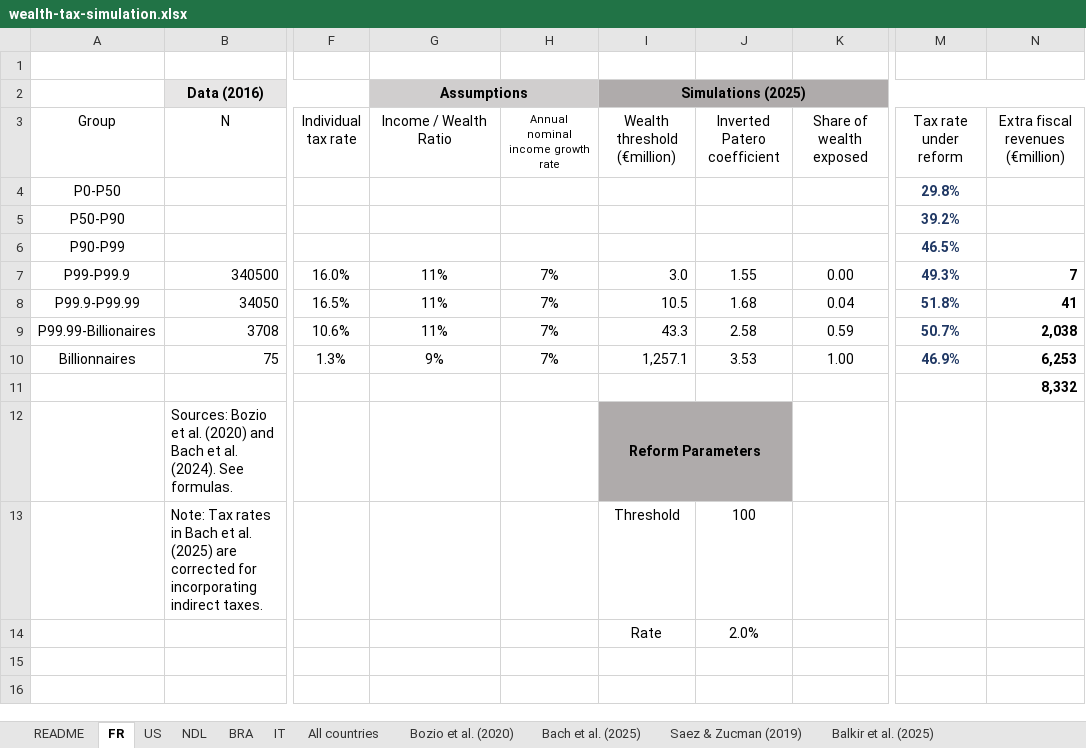
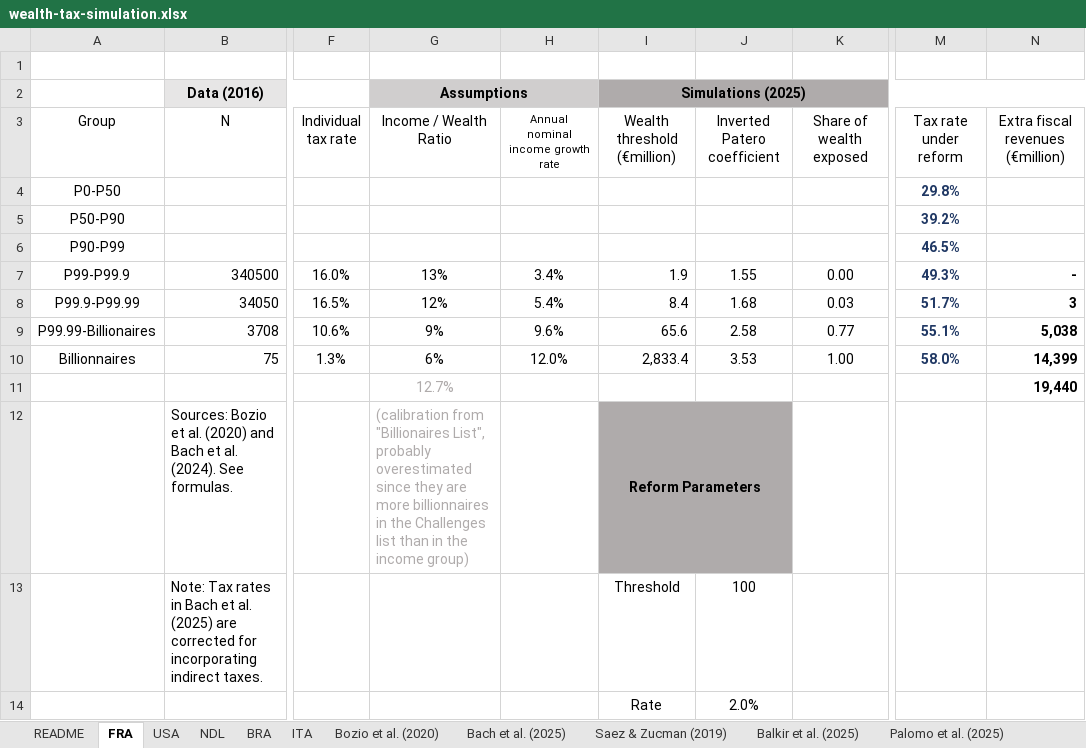
Before and after one commit to leonmouillet/wealth-tax-simulator, an Excel workbook: public/wealth-tax-simulation.xlsx, sheet FRA, drawn as a sheet; only a part is shown, gaps mark what is left out; values as stored, in another font and other column widths than the file's, no borders; charts and pictures not drawn; removed rows and columns are numbered as before the commit, all else as after; rows hold the shown columns only; the diff names each change by its address in the sheet, - before the commit and + after, or states it on an @@ line.

Commit message:
Updated nominal growth rates based on WID data

```diff
--- a/public/wealth-tax-simulation.xlsx (sheet FRA)
+++ b/public/wealth-tax-simulation.xlsx (sheet FRA)
-sheet tab: FR
+sheet tab: FRA
-sheet tab: US
+sheet tab: USA
-sheet tab: IT
+sheet tab: ITA
-sheet tab: All countries
-G7 (Income / Wealth Ratio): 11%
+G7 (Income / Wealth Ratio): 13%
-H7: 7%
+H7: 3.4%
-I7 (Wealth threshold (€million)): 3.0
+I7 (Wealth threshold (€million)): 1.9
-N7 (Extra fiscal revenues (€million)): 7
+N7 (Extra fiscal revenues (€million)): -
-G8 (Income / Wealth Ratio): 11%
+G8 (Income / Wealth Ratio): 12%
-H8: 7%
+H8: 5.4%
-I8 (Wealth threshold (€million)): 10.5
+I8 (Wealth threshold (€million)): 8.4
-K8 (Share of wealth exposed): 0.04
+K8 (Share of wealth exposed): 0.03
-M8 (Tax rate under reform): 51.8%
+M8 (Tax rate under reform): 51.7%
-N8 (Extra fiscal revenues (€million)): 41
+N8 (Extra fiscal revenues (€million)): 3
-G9 (Income / Wealth Ratio): 11%
+G9 (Income / Wealth Ratio): 9%
-H9: 7%
+H9: 9.6%
-I9 (Wealth threshold (€million)): 43.3
+I9 (Wealth threshold (€million)): 65.6
-K9 (Share of wealth exposed): 0.59
+K9 (Share of wealth exposed): 0.77
-M9 (Tax rate under reform): 50.7%
+M9 (Tax rate under reform): 55.1%
-N9 (Extra fiscal revenues (€million)): 2,038
+N9 (Extra fiscal revenues (€million)): 5,038
-G10 (Income / Wealth Ratio): 9%
+G10 (Income / Wealth Ratio): 6%
-H10: 7%
+H10: 12.0%
-I10 (Wealth threshold (€million)): 1,257.1
+I10 (Wealth threshold (€million)): 2,833.4
-M10 (Tax rate under reform): 46.9%
+M10 (Tax rate under reform): 58.0%
-N10 (Extra fiscal revenues (€million)): 6,253
+N10 (Extra fiscal revenues (€million)): 14,399
-row 11:  |  |  |  |  |  |  |  |  | 8,332
+row 11:  |  |  | 12.7% |  |  |  |  |  | 19,440
-G12 (Income / Wealth Ratio): (empty)
+G12 (Income / Wealth Ratio): (calibration from "Billionaires List", probably overestimated since they are more billionnaires in the Challenges list than in the income group)
```
Also changed, not shown: sheet BRA, sheet Palomo et al. (2025), sheet NDL, sheet USA, sheet ITA, sheet README, 1 more sheet, other sheet tabs, formulas that keep their value, charts or pictures, 7 other files.
